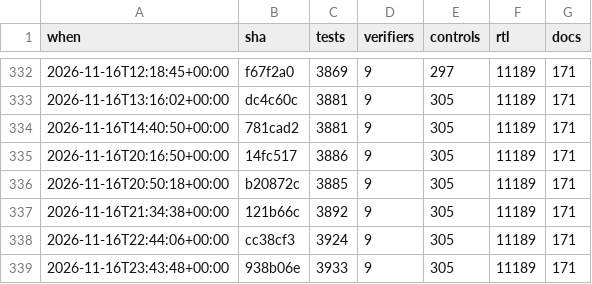
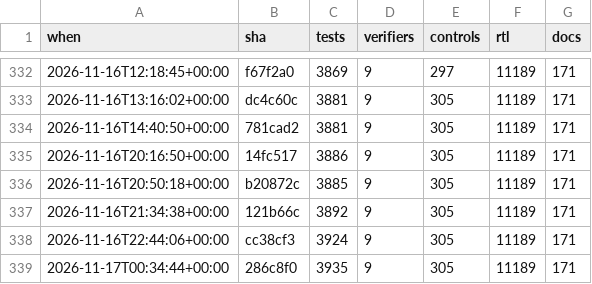
Before and after one commit to 2AMLogic/gf180-parasynth, a CSV file: docs/scorecard/history.csv, drawn as a sheet; only a part is shown, gaps mark what is left out.

```diff
--- a/docs/scorecard/history.csv
+++ b/docs/scorecard/history.csv
@@ -338,2 +338,2 @@ when,sha,tests,verifiers,controls,rtl,docs
 2026-11-16T22:44:06+00:00,cc38cf3,3924,9,305,11189,171
-2026-11-16T23:43:48+00:00,938b06e,3933,9,305,11189,171
+2026-11-17T00:34:44+00:00,286c8f0,3935,9,305,11189,171
```
Also changed, not shown: 2 other files.
